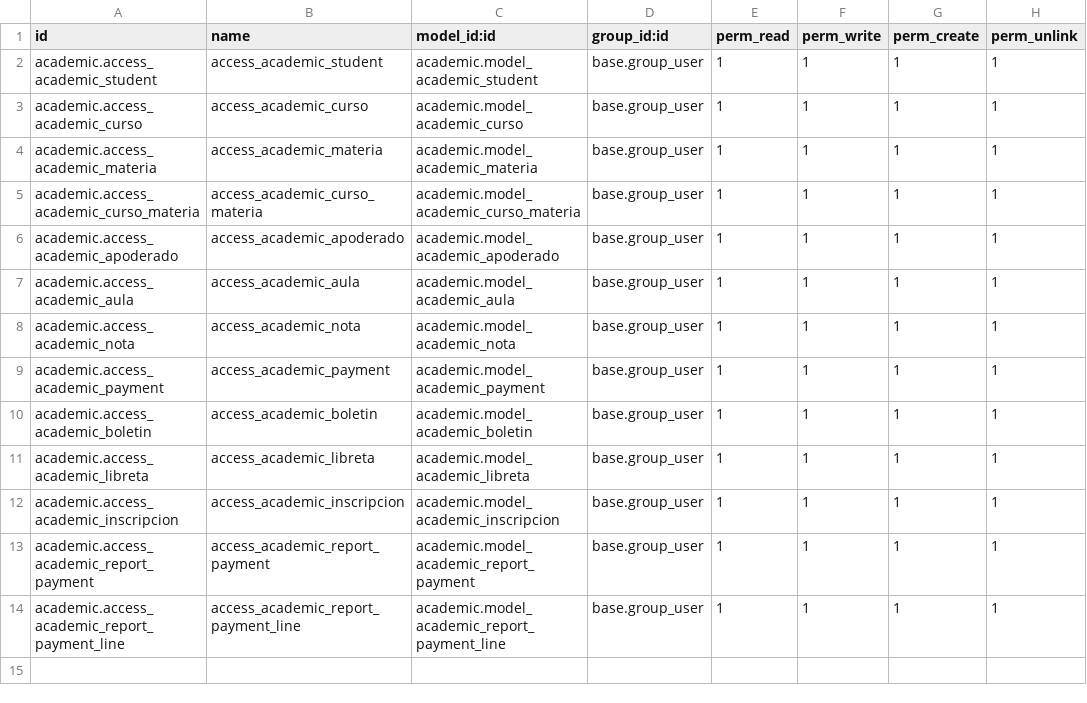
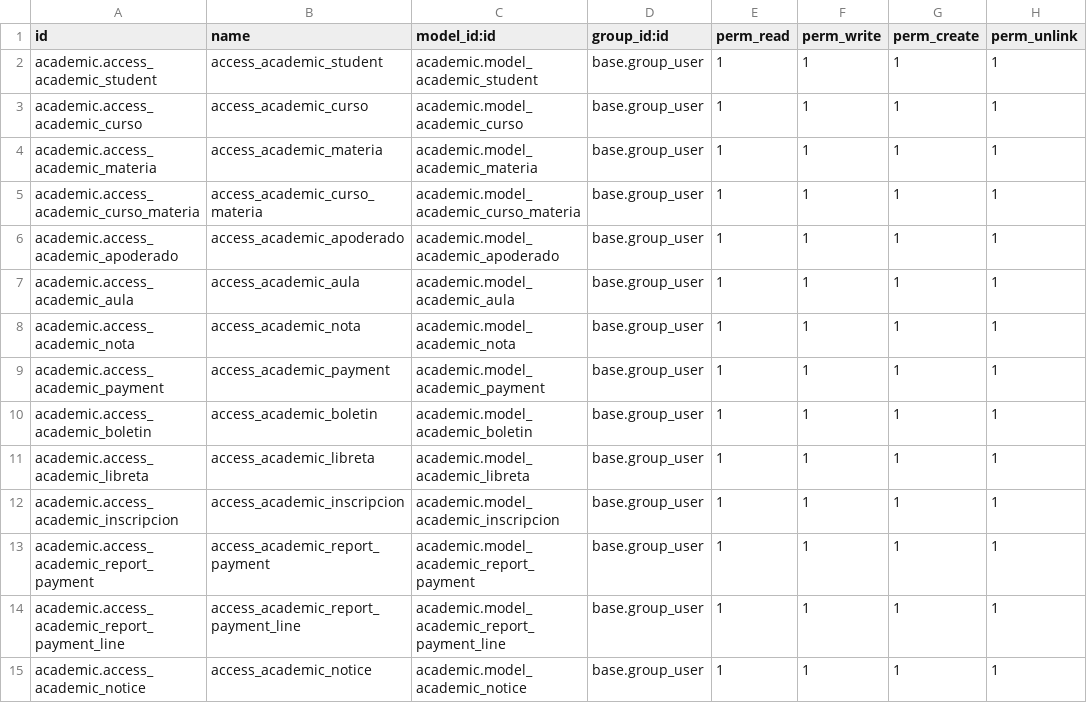
Before and after one commit to mile1621/OdooAcademic, a CSV file: custom_addons/academic/security/ir.model.access.csv, drawn as a sheet.

```diff
--- a/custom_addons/academic/security/ir.model.access.csv
+++ b/custom_addons/academic/security/ir.model.access.csv
@@ -14 +14,2 @@ academic.access_academic_report_payment,access_academic_report_payment,academic.
 academic.access_academic_report_payment_line,access_academic_report_payment_line,academic.model_academic_report_payment_line,base.group_user,1,1,1,1
+academic.access_academic_notice,access_academic_notice,academic.model_academic_notice,base.group_user,1,1,1,1
```
Also changed, not shown: 27 other files.
